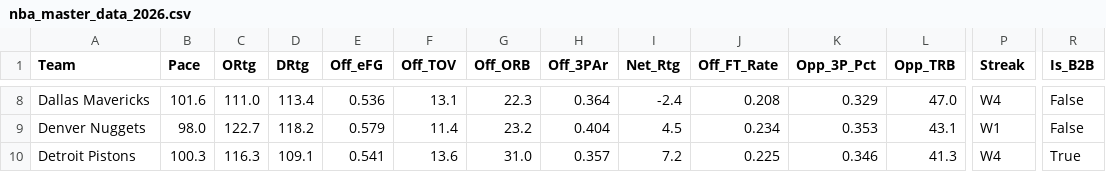
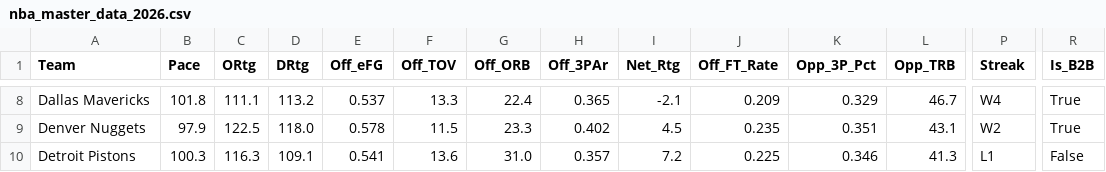
Before and after one commit to beratkahraman/NBA_Monte_Carlo, a CSV file: data/raw/nba_master_data_2026.csv, drawn as a sheet; only a part is shown, gaps mark what is left out; the diff covers the shown part only; the diff names each change by its address in the sheet, - before the commit and + after, or states it on an @@ line.

```diff
--- a/data/raw/nba_master_data_2026.csv
+++ b/data/raw/nba_master_data_2026.csv
-B8 (Pace): 101.6
+B8 (Pace): 101.8
-C8 (ORtg): 111.0
+C8 (ORtg): 111.1
-D8 (DRtg): 113.4
+D8 (DRtg): 113.2
-E8 (Off_eFG): 0.536
+E8 (Off_eFG): 0.537
-F8 (Off_TOV): 13.1
+F8 (Off_TOV): 13.3
-G8 (Off_ORB): 22.3
+G8 (Off_ORB): 22.4
-H8 (Off_3PAr): 0.364
+H8 (Off_3PAr): 0.365
-I8 (Net_Rtg): -2.4
+I8 (Net_Rtg): -2.1
-J8 (Off_FT_Rate): 0.208
+J8 (Off_FT_Rate): 0.209
-L8 (Opp_TRB): 47.0
+L8 (Opp_TRB): 46.7
-R8:R9 (Is_B2B): False
+R8:R9 (Is_B2B): True
-B9 (Pace): 98.0
+B9 (Pace): 97.9
-C9 (ORtg): 122.7
+C9 (ORtg): 122.5
-D9 (DRtg): 118.2
+D9 (DRtg): 118.0
-E9 (Off_eFG): 0.579
+E9 (Off_eFG): 0.578
-F9 (Off_TOV): 11.4
+F9 (Off_TOV): 11.5
-G9 (Off_ORB): 23.2
+G9 (Off_ORB): 23.3
-H9 (Off_3PAr): 0.404
+H9 (Off_3PAr): 0.402
-J9 (Off_FT_Rate): 0.234
+J9 (Off_FT_Rate): 0.235
-K9 (Opp_3P_Pct): 0.353
+K9 (Opp_3P_Pct): 0.351
-P9 (Streak): W1
+P9 (Streak): W2
-P10 (Streak): W4
+P10 (Streak): L1
-R10 (Is_B2B): True
+R10 (Is_B2B): False
```
Also changed, not shown: 170 edited cells elsewhere in this file.
